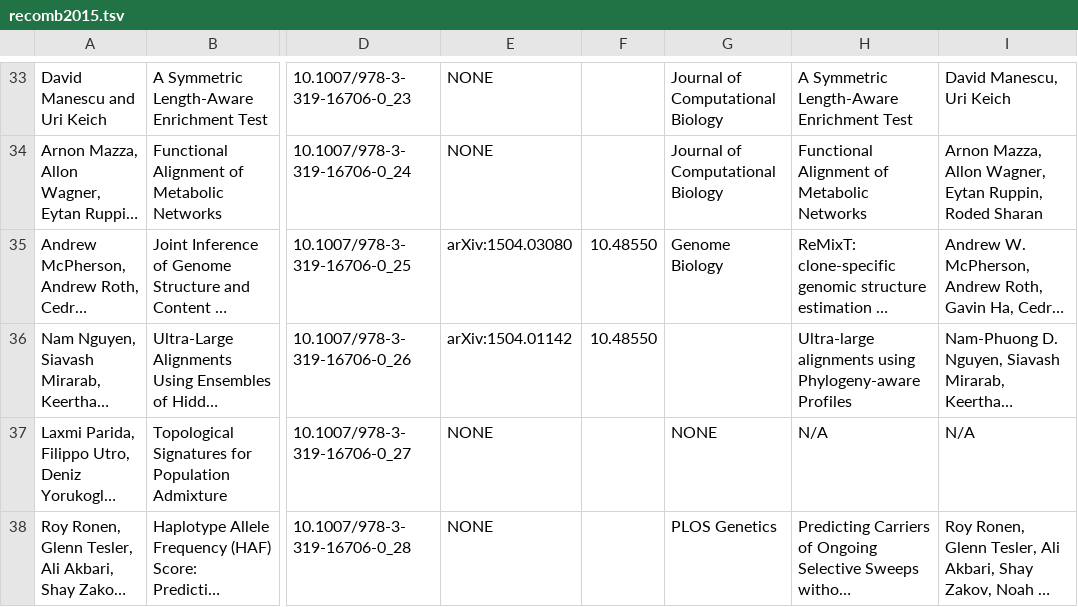
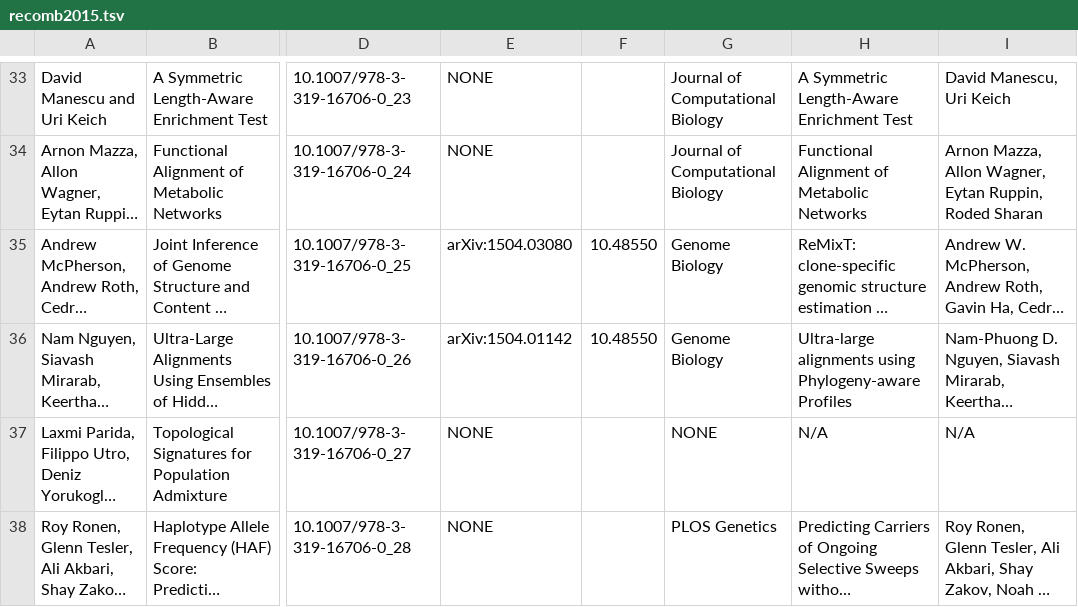
Before and after one commit to recomb-conference/proceedings, a TSV file: tsv/recomb2015.tsv, drawn as a sheet; only a part is shown, gaps mark what is left out; long unchanged cells end in …; the diff names each change by its address in the sheet, - before the commit and + after, or states it on an @@ line.

```diff
--- a/tsv/recomb2015.tsv
+++ b/tsv/recomb2015.tsv
-G36: (empty)
+G36: Genome Biology
```
Also changed, not shown: tsv/recomb2016.tsv, 13 other files.
